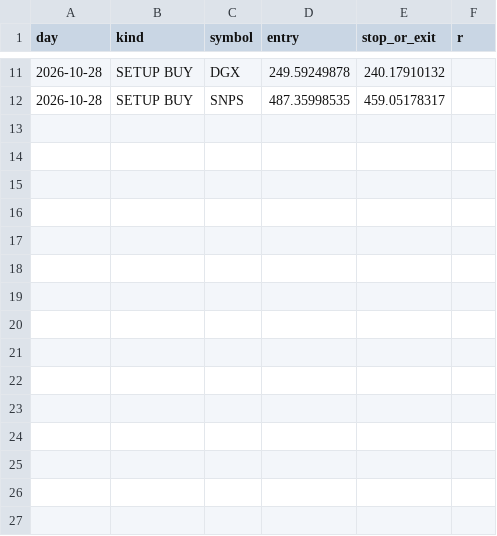
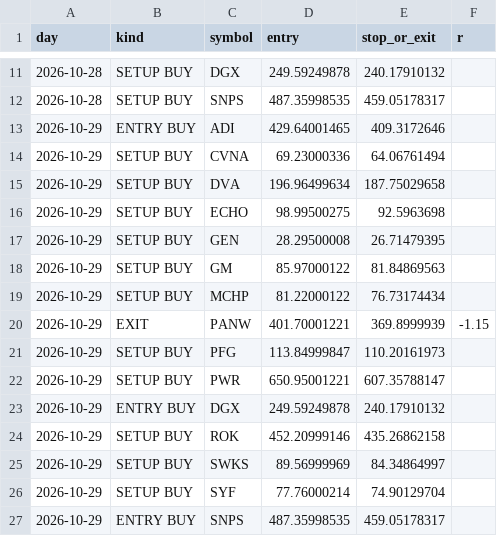
Before and after one commit to ameenashaikh0605-svg/signals, a CSV file: us_signals_log.csv, drawn as a sheet; only a part is shown, gaps mark what is left out.

```diff
--- a/us_signals_log.csv
+++ b/us_signals_log.csv
@@ -12 +12,16 @@ day,kind,symbol,entry,stop_or_exit,r
 2026-10-28,SETUP BUY,SNPS,487.35998535,459.05178317,
+2026-10-29,ENTRY BUY,ADI,429.64001465,409.3172646,
+2026-10-29,SETUP BUY,CVNA,69.23000336,64.06761494,
+2026-10-29,SETUP BUY,DVA,196.96499634,187.75029658,
+2026-10-29,SETUP BUY,ECHO,98.99500275,92.5963698,
+2026-10-29,SETUP BUY,GEN,28.29500008,26.71479395,
+2026-10-29,SETUP BUY,GM,85.97000122,81.84869563,
+2026-10-29,SETUP BUY,MCHP,81.22000122,76.73174434,
+2026-10-29,EXIT,PANW,401.70001221,369.8999939,-1.15
+2026-10-29,SETUP BUY,PFG,113.84999847,110.20161973,
+2026-10-29,SETUP BUY,PWR,650.95001221,607.35788147,
+2026-10-29,ENTRY BUY,DGX,249.59249878,240.17910132,
+2026-10-29,SETUP BUY,ROK,452.20999146,435.26862158,
+2026-10-29,SETUP BUY,SWKS,89.56999969,84.34864997,
+2026-10-29,SETUP BUY,SYF,77.76000214,74.90129704,
+2026-10-29,ENTRY BUY,SNPS,487.35998535,459.05178317,
```
Also changed, not shown: 1 other file.
